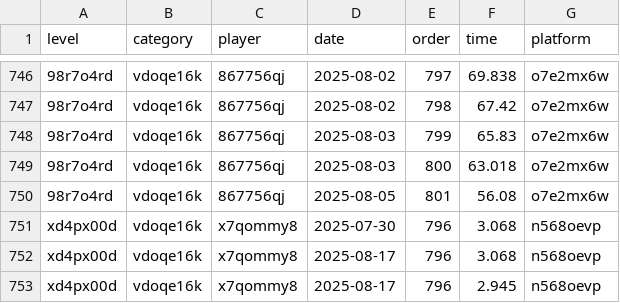
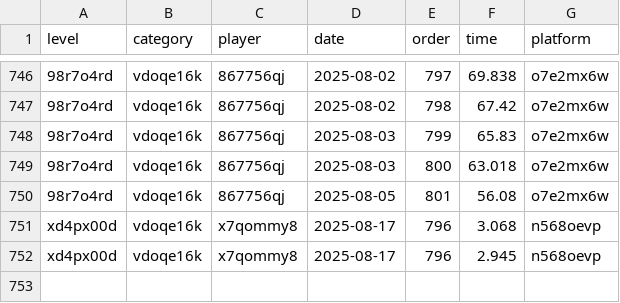
Before and after one commit to Comichimera/JRTDB, a CSV file: data/records.csv, drawn as a sheet; only a part is shown, gaps mark what is left out; the diff names each change by its address in the sheet, - before the commit and + after, or states it on an @@ line.

Commit message:
Soup record correction

```diff
--- a/data/records.csv
+++ b/data/records.csv
-row 751: xd4px00d | vdoqe16k | x7qommy8 | 2025-07-30 | 796 | 3.068 | n568oevp
```
